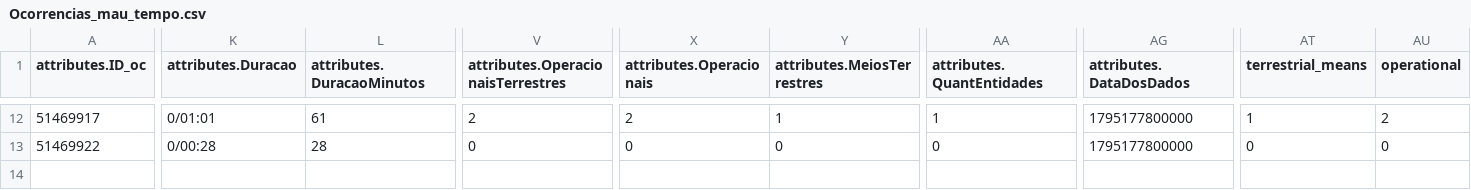
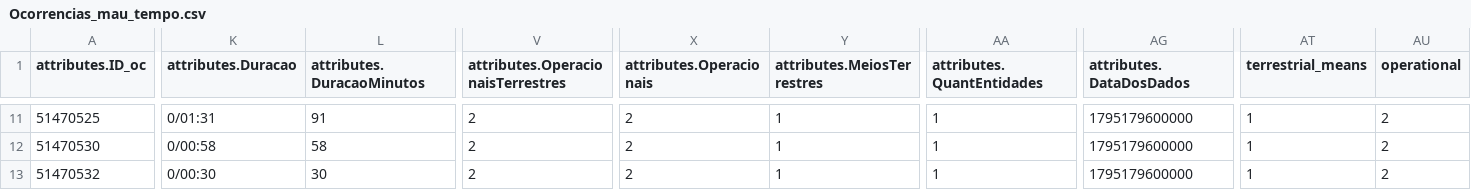
Before and after one commit to CatiaBarros/occurrence-data-collector, a CSV file: Ocorrencias_mau_tempo.csv, drawn as a sheet; only a part is shown, gaps mark what is left out; addresses are those after the commit; rows hold the shown columns only; the diff covers the shown part only; the diff names each change by its address in the sheet, - before the commit and + after, or states it on an @@ line.

```diff
--- a/Ocorrencias_mau_tempo.csv
+++ b/Ocorrencias_mau_tempo.csv
-A11 (attributes.ID_oc): 51469917
+A11 (attributes.ID_oc): 51470525
-K11 (attributes.Duracao): 0/01:01
+K11 (attributes.Duracao): 0/01:31
-L11 (attributes.DuracaoMinutos): 61
+L11 (attributes.DuracaoMinutos): 91
-AG11:AG12 (attributes.DataDosDados): 1795177800000
+AG11:AG12 (attributes.DataDosDados): 1795179600000
-A12 (attributes.ID_oc): 51469922
+A12 (attributes.ID_oc): 51470530
-K12 (attributes.Duracao): 0/00:28
+K12 (attributes.Duracao): 0/00:58
-L12 (attributes.DuracaoMinutos): 28
+L12 (attributes.DuracaoMinutos): 58
-V12: 0
+V12: 2
-X12 (attributes.Operacionais): 0
+X12 (attributes.Operacionais): 2
-Y12 (attributes.MeiosTerrestres): 0
+Y12 (attributes.MeiosTerrestres): 1
-AA12 (attributes.QuantEntidades): 0
+AA12 (attributes.QuantEntidades): 1
-AT12 (terrestrial_means): 0
+AT12 (terrestrial_means): 1
-AU12 (operational): 0
+AU12 (operational): 2
+row 13: 51470532 | 0/00:30 | 30 | 2 | 2 | 1 | 1 | 1795179600000 | 1 | 2
```
Also changed, not shown: 1 removed row and 36 edited cells elsewhere in this file, dados_prociv_expanded.csv, 1 other file.
